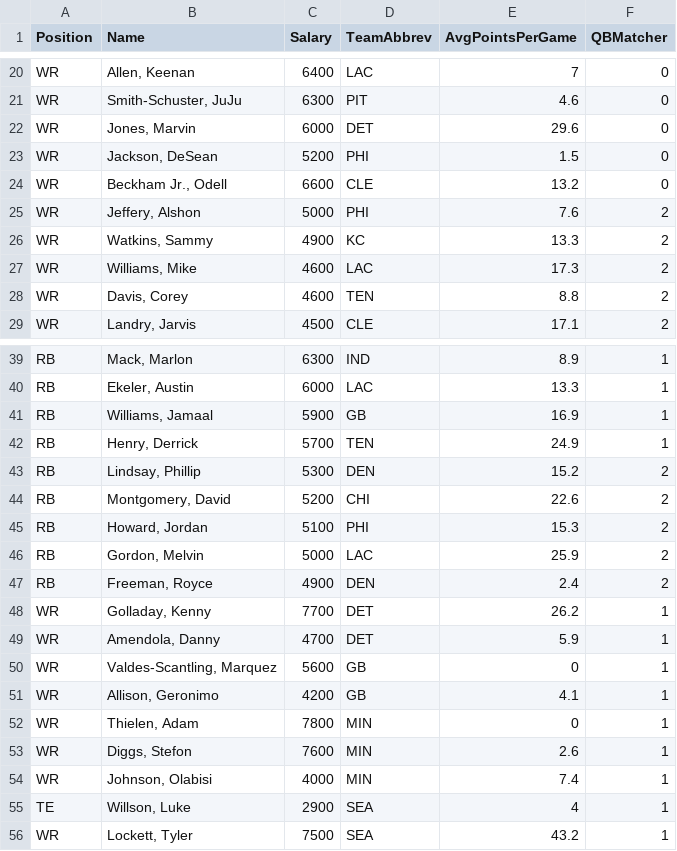
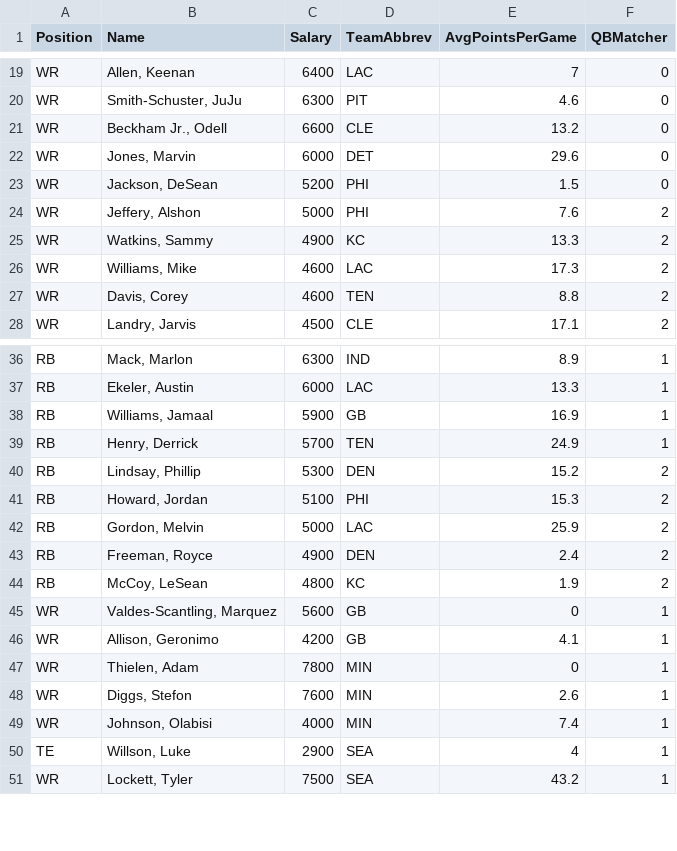
Before and after one commit to ngc4254/ADSCap, a CSV file: DKSalaries_Week9_2019.csv, drawn as a sheet; only a part is shown, gaps mark what is left out; the diff covers the shown part only.

```diff
--- a/DKSalaries_Week9_2019.csv
+++ b/DKSalaries_Week9_2019.csv
@@ -21,5 +20,5 @@ WR,"Allen, Keenan",6400,LAC,7,0
 WR,"Smith-Schuster, JuJu",6300,PIT,4.6,0
+WR,"Beckham Jr., Odell",6600,CLE,13.2,0
 WR,"Jones, Marvin",6000,DET,29.6,0
 WR,"Jackson, DeSean",5200,PHI,1.5,0
-WR,"Beckham Jr., Odell",6600,CLE,13.2,0
 WR,"Jeffery, Alshon",5000,PHI,7.6,2
@@ -43,3 +40,2 @@ RB,"Henry, Derrick",5700,TEN,24.9,1
 RB,"Lindsay, Phillip",5300,DEN,15.2,2
-RB,"Montgomery, David",5200,CHI,22.6,2
 RB,"Howard, Jordan",5100,PHI,15.3,2
@@ -47,4 +43,3 @@ RB,"Gordon, Melvin",5000,LAC,25.9,2
 RB,"Freeman, Royce",4900,DEN,2.4,2
-WR,"Golladay, Kenny",7700,DET,26.2,1
-WR,"Amendola, Danny",4700,DET,5.9,1
+RB,"McCoy, LeSean",4800,KC,1.9,2
 WR,"Valdes-Scantling, Marquez",5600,GB,0,1
```
Also changed, not shown: 8 added rows, 11 removed rows and 5 edited cells elsewhere in this file.
